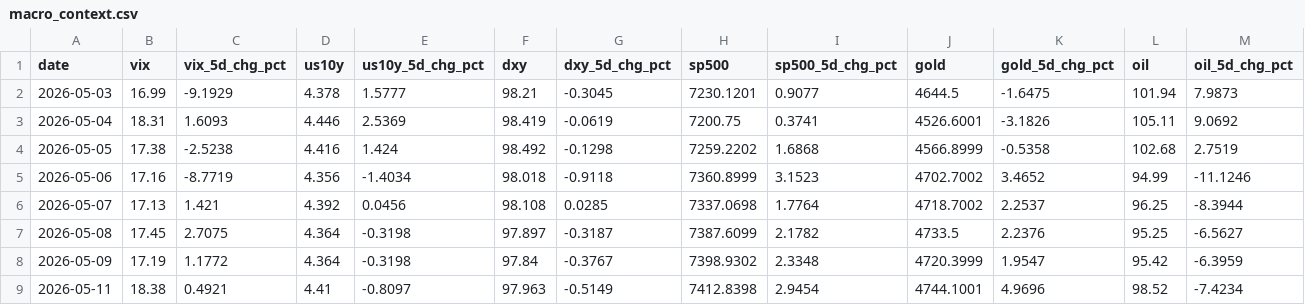
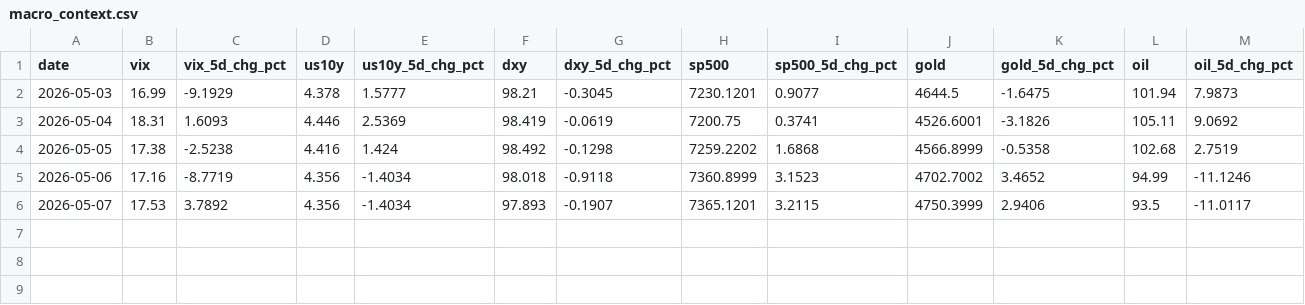
Before and after one commit to romankostin25-code/timecopilot-tracker, a CSV file: macro_context.csv, drawn as a sheet; only a part is shown; rows hold the shown columns only; the diff covers the shown part only; the diff names each change by its address in the sheet, - before the commit and + after, or states it on an @@ line.

```diff
--- a/macro_context.csv
+++ b/macro_context.csv
-B6 (vix): 17.13
+B6 (vix): 17.53
-C6 (vix_5d_chg_pct): 1.421
+C6 (vix_5d_chg_pct): 3.7892
-D6 (us10y): 4.392
+D6 (us10y): 4.356
-E6 (us10y_5d_chg_pct): 0.0456
+E6 (us10y_5d_chg_pct): -1.4034
-F6 (dxy): 98.108
+F6 (dxy): 97.893
-G6 (dxy_5d_chg_pct): 0.0285
+G6 (dxy_5d_chg_pct): -0.1907
-H6 (sp500): 7337.0698
+H6 (sp500): 7365.1201
-I6 (sp500_5d_chg_pct): 1.7764
+I6 (sp500_5d_chg_pct): 3.2115
-J6 (gold): 4718.7002
+J6 (gold): 4750.3999
-K6 (gold_5d_chg_pct): 2.2537
+K6 (gold_5d_chg_pct): 2.9406
-L6 (oil): 96.25
+L6 (oil): 93.5
-M6 (oil_5d_chg_pct): -8.3944
+M6 (oil_5d_chg_pct): -11.0117
-row 7: 2026-05-08 | 17.45 | 2.7075 | 4.364 | -0.3198 | 97.897 | -0.3187 | 7387.6099 | 2.1782 | 4733.5 | 2.2376 | 95.25 | -6.5627
-row 8: 2026-05-09 | 17.19 | 1.1772 | 4.364 | -0.3198 | 97.84 | -0.3767 | 7398.9302 | 2.3348 | 4720.3999 | 1.9547 | 95.42 | -6.3959
-row 9: 2026-05-11 | 18.38 | 0.4921 | 4.41 | -0.8097 | 97.963 | -0.5149 | 7412.8398 | 2.9454 | 4744.1001 | 4.9696 | 98.52 | -7.4234
```
Also changed, not shown: 1 edited cell elsewhere in this file, futures_curve.csv, 6 other files.
